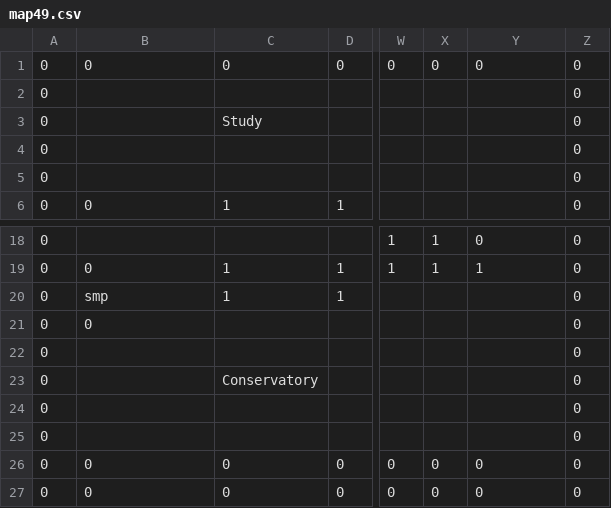
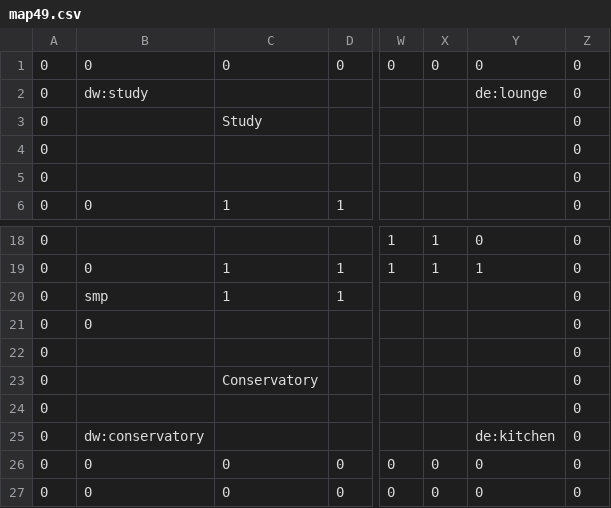
Before and after one commit to jjhale/clue, a CSV file: clue/map49.csv, drawn as a sheet; only a part is shown, gaps mark what is left out; the diff names each change by its address in the sheet, - before the commit and + after, or states it on an @@ line.

```diff
--- a/clue/map49.csv
+++ b/clue/map49.csv
-B2: (empty)
+B2: dw:study
-Y2: (empty)
+Y2: de:lounge
-B25: (empty)
+B25: dw:conservatory
-Y25: (empty)
+Y25: de:kitchen
```
Also changed, not shown: 10 other files.
